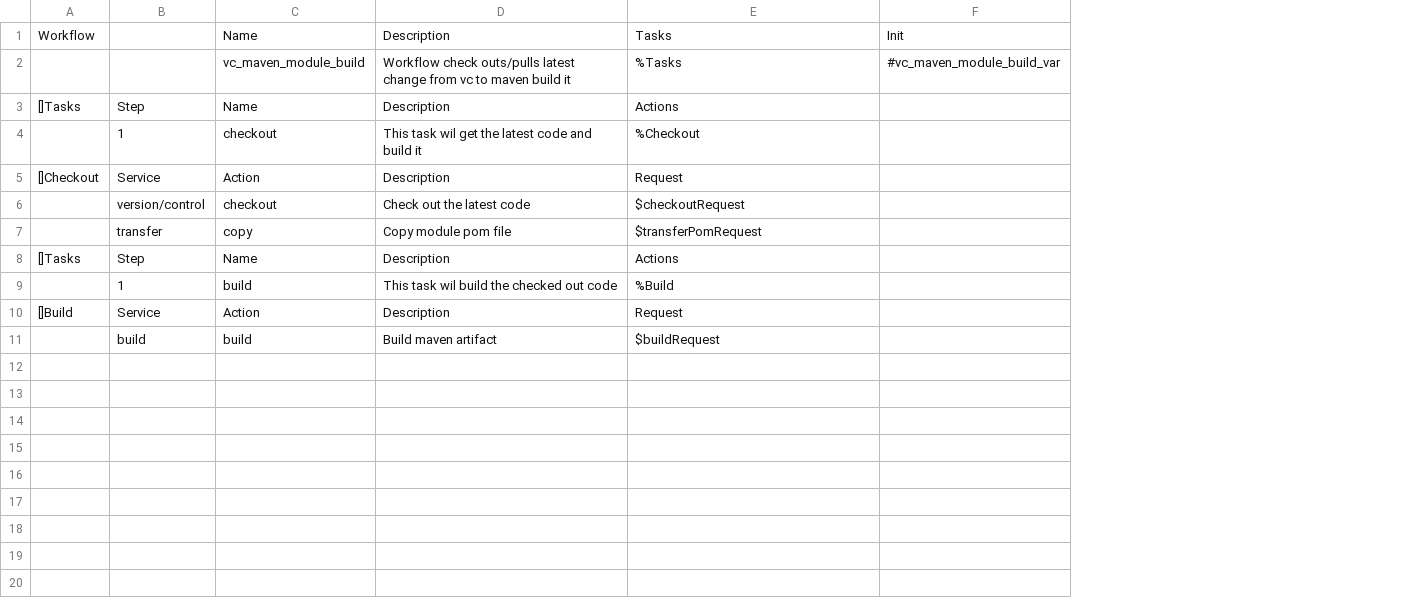
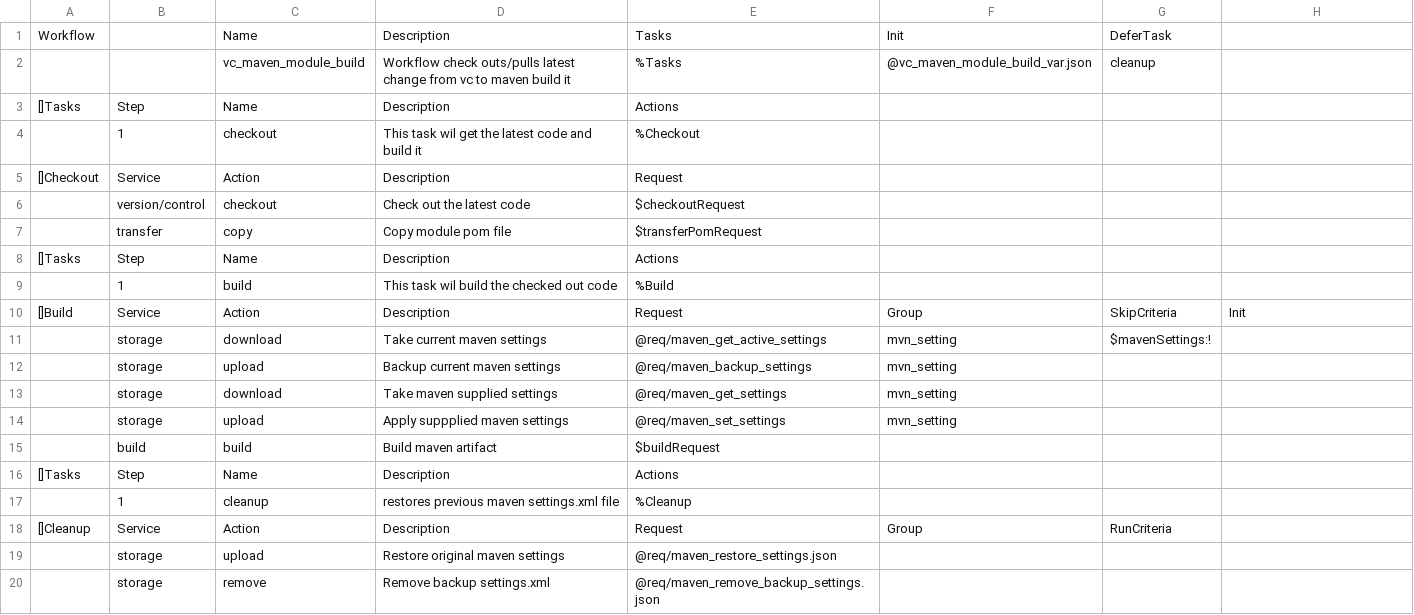
Before and after one commit to viant/endly, a CSV file: workflow/vc_maven_module_build.csv, drawn as a sheet; addresses are those after the commit; the diff names each change by its address in the sheet, - before the commit and + after, or states it on an @@ line.

Commit message:
adds support for overriding maven settings.xml

```diff
--- a/workflow/vc_maven_module_build.csv
+++ b/workflow/vc_maven_module_build.csv
+column F, rows 1-10: Init | @vc_maven_module_build_var.json |  |  |  |  |  |  |  | Group
+column G, rows 1-10: DeferTask | cleanup |  |  |  |  |  |  |  | SkipCriteria
-H1: Init
+H1: (empty)
-H2: #vc_maven_module_build_var
+H2: (empty)
-H10: (empty)
+H10: Init
+row 11:  | storage | download | Take current maven settings | @req/maven_get_active_settings | mvn_setting | $mavenSettings:!
+row 12:  | storage | upload | Backup current maven settings | @req/maven_backup_settings | mvn_setting
+row 13:  | storage | download | Take maven supplied settings | @req/maven_get_settings | mvn_setting
+row 14:  | storage | upload | Apply suppplied maven settings | @req/maven_set_settings | mvn_setting
+row 16: []Tasks | Step | Name | Description | Actions
+row 17:  | 1 | cleanup | restores previous maven settings.xml file | %Cleanup
+row 18: []Cleanup | Service | Action | Description | Request | Group | RunCriteria
+row 19:  | storage | upload | Restore original maven settings | @req/maven_restore_settings.json
+row 20:  | storage | remove | Remove backup settings.xml | @req/maven_remove_backup_settings.json
```
Also changed, not shown: 7 other files.
